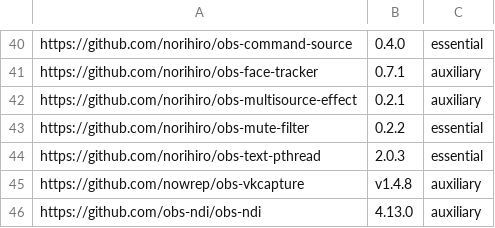
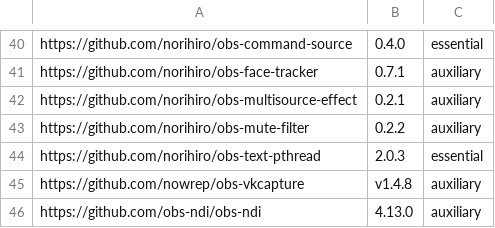
Before and after one commit to wimpysworld/obs-studio-portable, a CSV file: builder/plugins-30.csv, drawn as a sheet; only a part is shown, gaps mark what is left out.

Commit message:
refactor: make mute filter auxilary; Scene Switcher can do this

```diff
--- a/builder/plugins-30.csv
+++ b/builder/plugins-30.csv
@@ -42,3 +42,3 @@ https://github.com/norihiro/obs-face-tracker,0.7.1,auxiliary
 https://github.com/norihiro/obs-multisource-effect,0.2.1,auxiliary
-https://github.com/norihiro/obs-mute-filter,0.2.2,essential
+https://github.com/norihiro/obs-mute-filter,0.2.2,auxiliary
 https://github.com/norihiro/obs-text-pthread,2.0.3,essential
```
